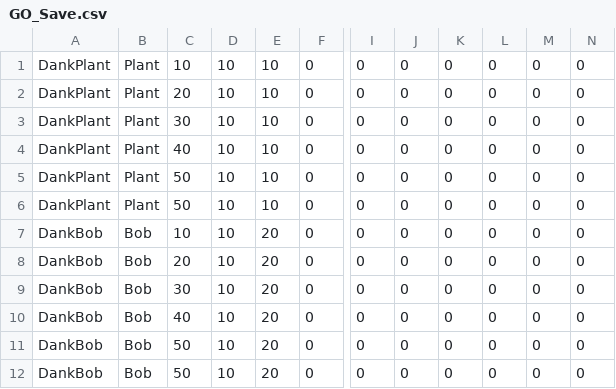
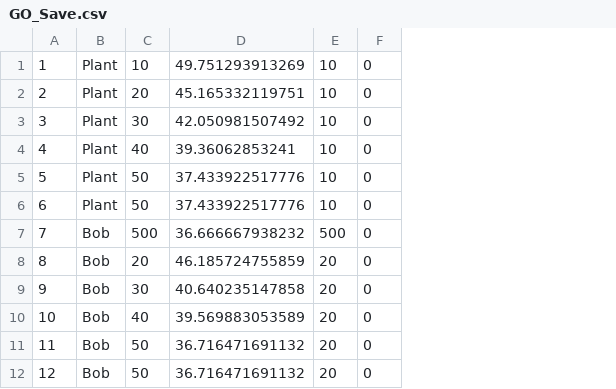
Before and after one commit to azalea19/Engine, a CSV file: OpenGLEngine/OpenGLEngine/SaveData/GO_Save.csv, drawn as a sheet; only a part is shown, gaps mark what is left out; removed rows and columns are numbered as before the commit, all else as after; the diff names each change by its address in the sheet, - before the commit and + after, or states it on an @@ line.

```diff
--- a/OpenGLEngine/OpenGLEngine/SaveData/GO_Save.csv
+++ b/OpenGLEngine/OpenGLEngine/SaveData/GO_Save.csv
-column A, rows 1-12: DankPlant | DankPlant | DankPlant | DankPlant | DankPlant | DankPlant | DankBob | DankBob | DankBob | DankBob | DankBob | DankBob
+column A, rows 1-12: 1 | 2 | 3 | 4 | 5 | 6 | 7 | 8 | 9 | 10 | 11 | 12
-column D, rows 1-12: all 10
+column D, rows 1-12: 49.751293913269 | 45.165332119751 | 42.050981507492 | 39.36062853241 | 37.433922517776 | 37.433922517776 | 36.666667938232 | 46.185724755859 | 40.640235147858 | 39.569883053589 | 36.716471691132 | 36.716471691132
-column I, rows 1-12: all 0
-column J, rows 1-12: all 0
-column K, rows 1-12: all 0
-column L, rows 1-12: all 0
-column M, rows 1-12: all 0
-column N, rows 1-12: all 0
-C7: 10
+C7: 500
-E7: 20
+E7: 500
```
Also changed, not shown: OpenGLEngine/OpenGLEngine/SaveData/GO_Data.csv, 11 other files.
